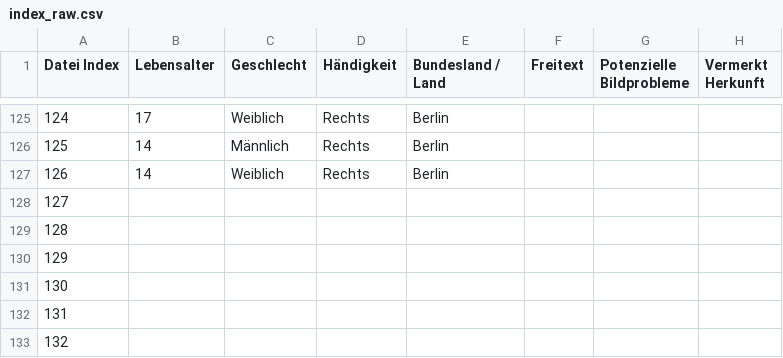
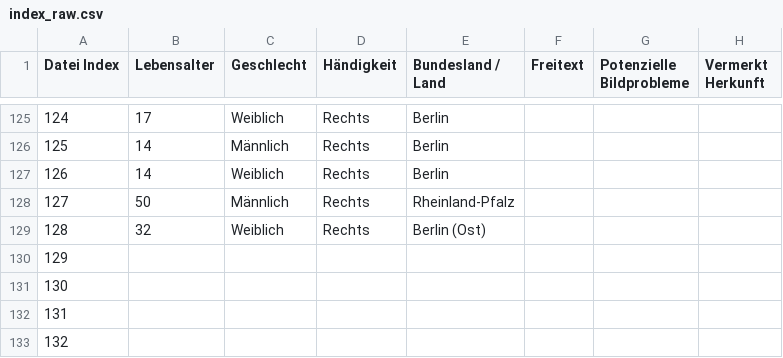
Before and after one commit to EmiliaBoehm/DeScribble, a CSV file: data/index_raw.csv, drawn as a sheet; only a part is shown, gaps mark what is left out; the diff names each change by its address in the sheet, - before the commit and + after, or states it on an @@ line.

Commit message:
Update index file

```diff
--- a/data/index_raw.csv
+++ b/data/index_raw.csv
-B128 (Lebensalter): (empty)
+B128 (Lebensalter): 50
-C128 (Geschlecht): (empty)
+C128 (Geschlecht): Männlich
-D128:D129 (Händigkeit): (empty)
+D128:D129 (Händigkeit): Rechts
-E128 (Bundesland / Land): (empty)
+E128 (Bundesland / Land): Rheinland-Pfalz
-B129 (Lebensalter): (empty)
+B129 (Lebensalter): 32
-C129 (Geschlecht): (empty)
+C129 (Geschlecht): Weiblich
-E129 (Bundesland / Land): (empty)
+E129 (Bundesland / Land): Berlin (Ost)
```
